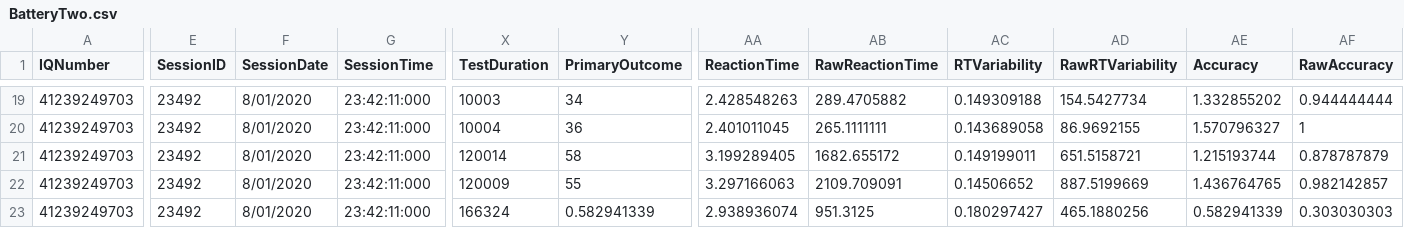
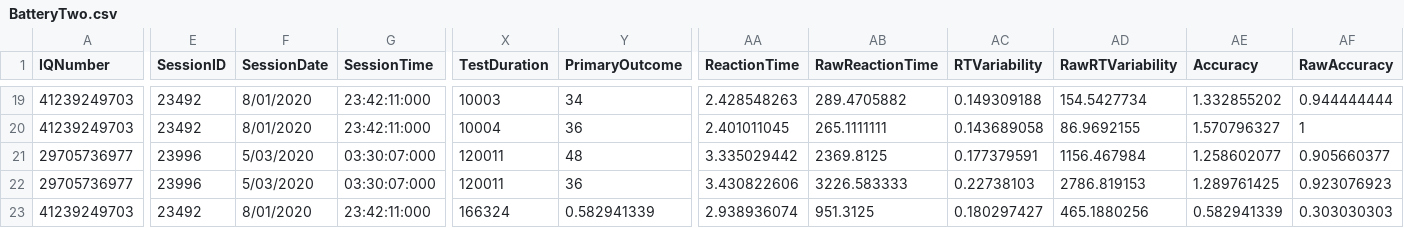
Before and after one commit to zchekir/dll, a CSV file: eSourcePlatform/CSP/csv/BatteryTwo.csv, drawn as a sheet; only a part is shown, gaps mark what is left out; the diff covers the shown part only; the diff names each change by its address in the sheet, - before the commit and + after, or states it on an @@ line.

Commit message:
QC-60 - Added updated IDSST data and expected result for Regression Script

```diff
--- a/eSourcePlatform/CSP/csv/BatteryTwo.csv
+++ b/eSourcePlatform/CSP/csv/BatteryTwo.csv
-A21:A22 (IQNumber): 41239249703
+A21:A22 (IQNumber): 29705736977
-E21:E22 (SessionID): 23492
+E21:E22 (SessionID): 23996
-F21:F22 (SessionDate): 8/01/2020
+F21:F22 (SessionDate): 5/03/2020
-G21:G22 (SessionTime): 23:42:11:000
+G21:G22 (SessionTime): 03:30:07:000
-X21 (TestDuration): 120014
+X21 (TestDuration): 120011
-Y21 (PrimaryOutcome): 58
+Y21 (PrimaryOutcome): 48
-AA21 (ReactionTime): 3.199289405
+AA21 (ReactionTime): 3.335029442
-AB21 (RawReactionTime): 1682.655172
+AB21 (RawReactionTime): 2369.8125
-AC21 (RTVariability): 0.149199011
+AC21 (RTVariability): 0.177379591
-AD21 (RawRTVariability): 651.5158721
+AD21 (RawRTVariability): 1156.467984
-AE21 (Accuracy): 1.215193744
+AE21 (Accuracy): 1.258602077
-AF21 (RawAccuracy): 0.878787879
+AF21 (RawAccuracy): 0.905660377
-X22 (TestDuration): 120009
+X22 (TestDuration): 120011
-Y22 (PrimaryOutcome): 55
+Y22 (PrimaryOutcome): 36
-AA22 (ReactionTime): 3.297166063
+AA22 (ReactionTime): 3.430822606
-AB22 (RawReactionTime): 2109.709091
+AB22 (RawReactionTime): 3226.583333
-AC22 (RTVariability): 0.14506652
+AC22 (RTVariability): 0.22738103
-AD22 (RawRTVariability): 887.5199669
+AD22 (RawRTVariability): 2786.819153
-AE22 (Accuracy): 1.436764765
+AE22 (Accuracy): 1.289761425
-AF22 (RawAccuracy): 0.982142857
+AF22 (RawAccuracy): 0.923076923
```
Also changed, not shown: 16 edited cells elsewhere in this file, 5 other files.
